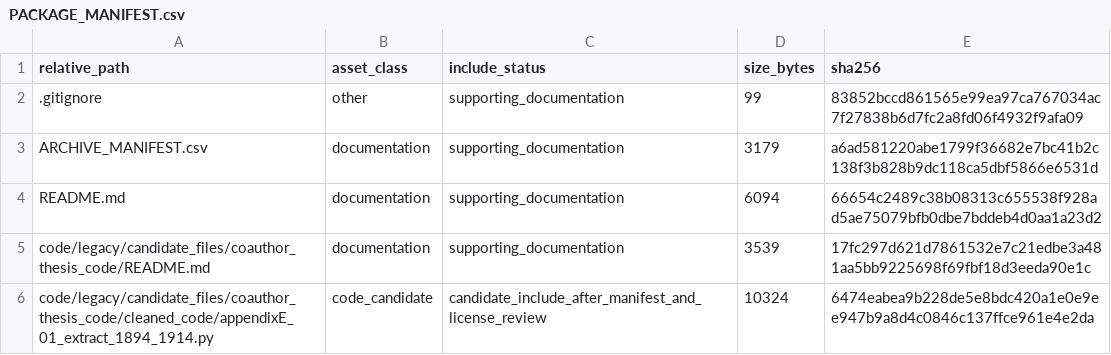
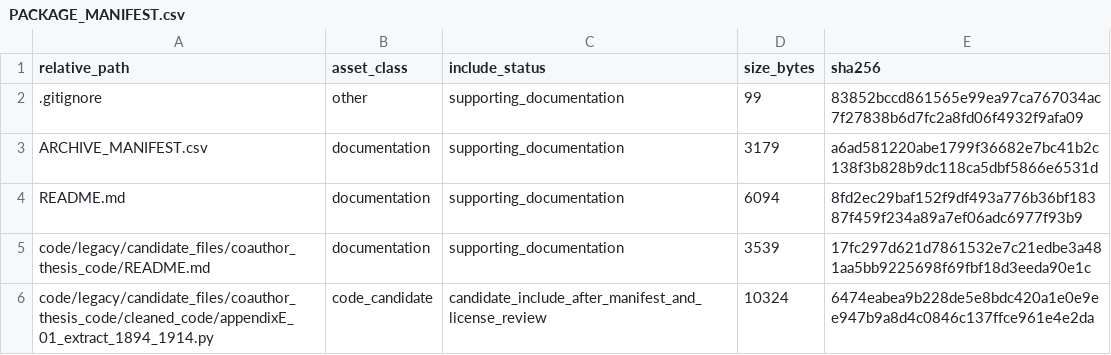
Before and after one commit to dlevinson/paper-2026-08-streetcar-and-interurban-deployment-in-the-united-states-1894-1926, a CSV file: PACKAGE_MANIFEST.csv, drawn as a sheet; only a part is shown.

Commit message:
Initial local package snapshot

```diff
--- a/PACKAGE_MANIFEST.csv
+++ b/PACKAGE_MANIFEST.csv
@@ -3,3 +3,3 @@ relative_path,asset_class,include_status,size_bytes,sha256
 ARCHIVE_MANIFEST.csv,documentation,supporting_documentation,3179,a6ad581220abe1799f36682e7bc41b2c138f3b828b9dc118ca5dbf5866e6531d
-README.md,documentation,supporting_documentation,6094,66654c2489c38b08313c655538f928ad5ae75079bfb0dbe7bddeb4d0aa1a23d2
+README.md,documentation,supporting_documentation,6094,8fd2ec29baf152f9df493a776b36bf18387f459f234a89a7ef06adc6977f93b9
 code/legacy/candidate_files/coauthor_thesis_code/README.md,documentation,supporting_documentation,3539,17fc297d621d7861532e7c21edbe3a481aa5bb9225698f69fbf18d3eeda90e1c
```
Also changed, not shown: 3 other files.
